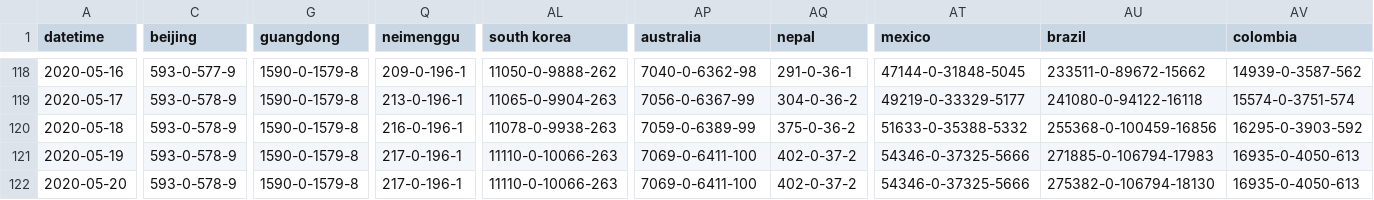
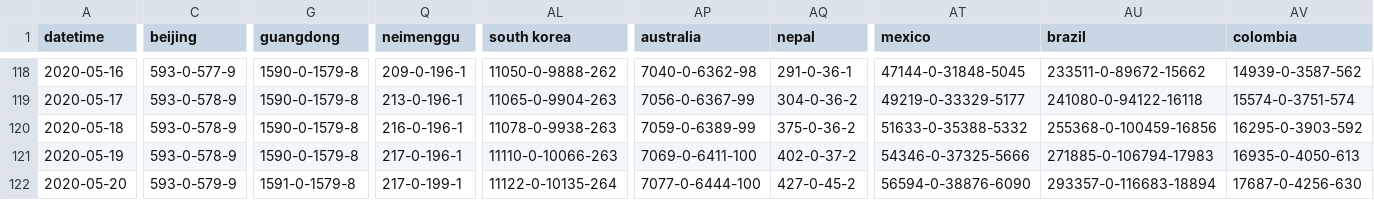
Before and after one commit to bkmgit/COVID-19map, a CSV file: data/virus.csv, drawn as a sheet; only a part is shown, gaps mark what is left out; the diff covers the shown part only; the diff names each change by its address in the sheet, - before the commit and + after, or states it on an @@ line.

```diff
--- a/data/virus.csv
+++ b/data/virus.csv
-C122 (beijing): 593-0-578-9
+C122 (beijing): 593-0-579-9
-G122 (guangdong): 1590-0-1579-8
+G122 (guangdong): 1591-0-1579-8
-Q122 (neimenggu): 217-0-196-1
+Q122 (neimenggu): 217-0-199-1
-AL122 (south korea): 11110-0-10066-263
+AL122 (south korea): 11122-0-10135-264
-AP122 (australia): 7069-0-6411-100
+AP122 (australia): 7077-0-6444-100
-AQ122 (nepal): 402-0-37-2
+AQ122 (nepal): 427-0-45-2
-AT122 (mexico): 54346-0-37325-5666
+AT122 (mexico): 56594-0-38876-6090
-AU122 (brazil): 275382-0-106794-18130
+AU122 (brazil): 293357-0-116683-18894
-AV122 (colombia): 16935-0-4050-613
+AV122 (colombia): 17687-0-4256-630
```
Also changed, not shown: 109 edited cells elsewhere in this file.
